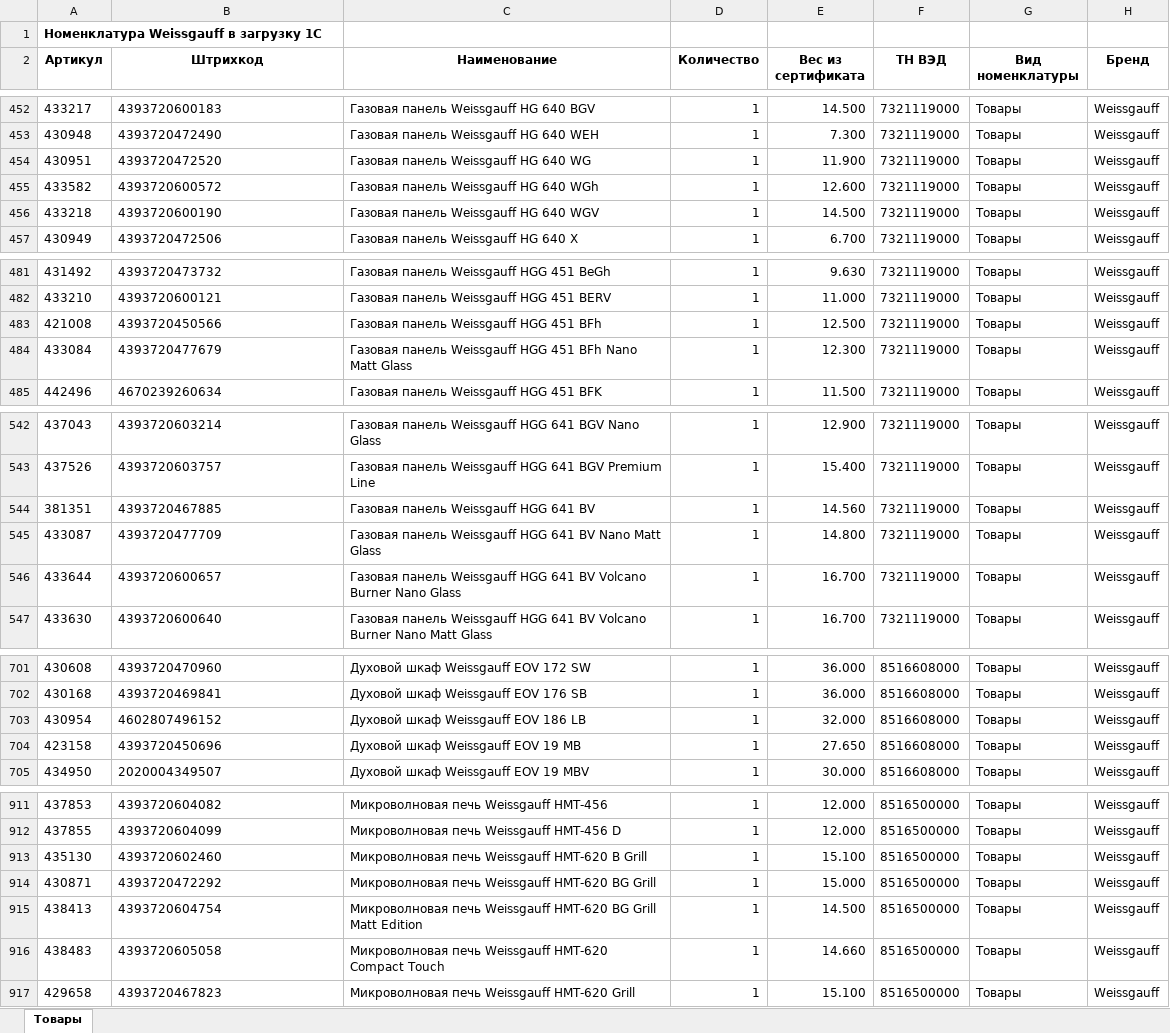
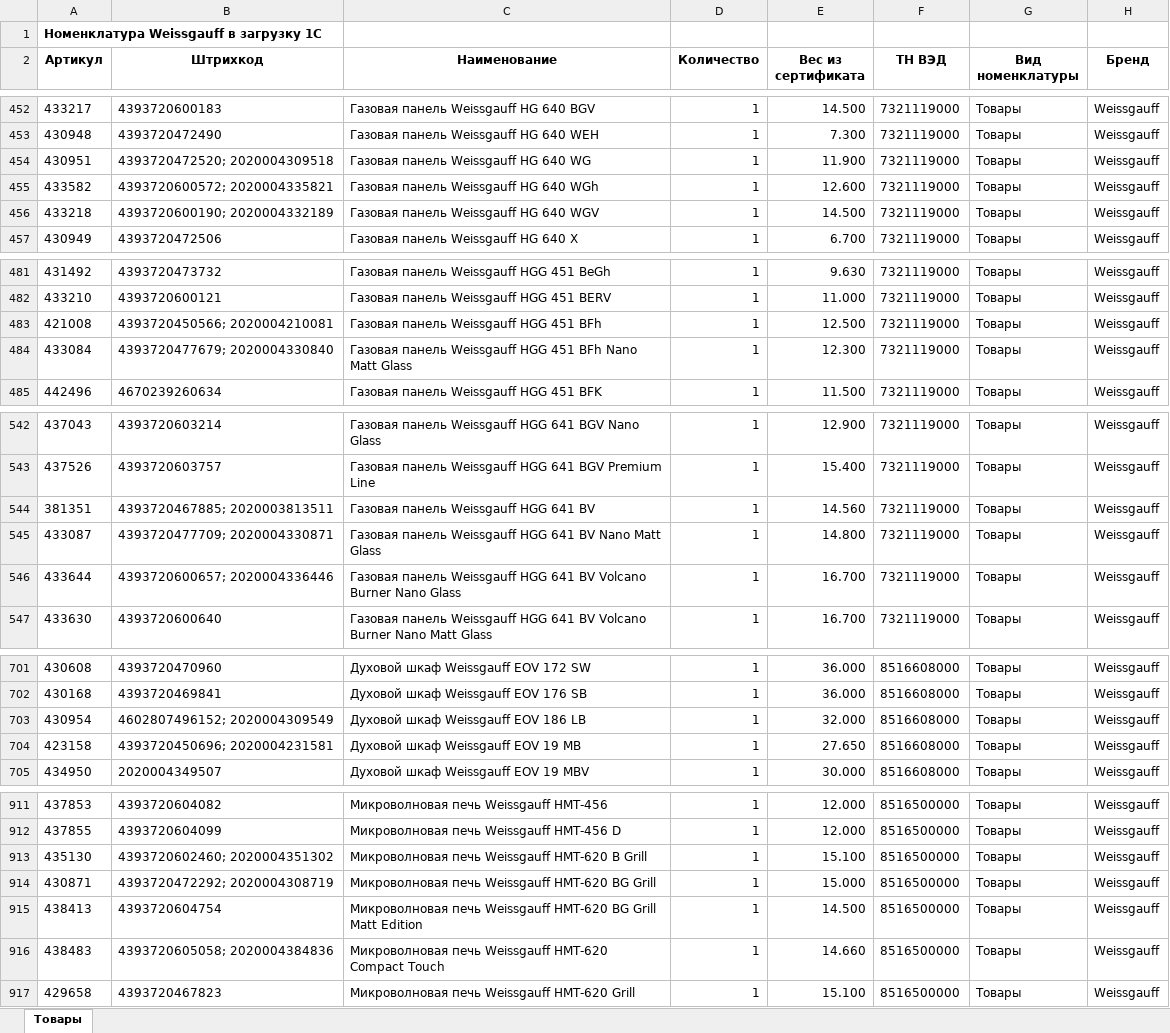
Before and after one commit to pr-poehali-dev/empty-site-creation-7, an Excel workbook: public/exports/Номенклатура Weissgauff в загрузку 1С.xlsx, sheet Товары, drawn as a sheet; only a part is shown, gaps mark what is left out; values as stored, in another font and other column widths than the file's, no borders; the diff covers the shown part only; the diff names each change by its address in the sheet, - before the commit and + after, or states it on an @@ line.

```diff
--- a/public/exports/Номенклатура Weissgauff в загрузку 1С.xlsx (sheet Товары)
+++ b/public/exports/Номенклатура Weissgauff в загрузку 1С.xlsx (sheet Товары)
-B454 (Штрихкод): 4393720472520
+B454 (Штрихкод): 4393720472520; 2020004309518
-B455 (Штрихкод): 4393720600572
+B455 (Штрихкод): 4393720600572; 2020004335821
-B456 (Штрихкод): 4393720600190
+B456 (Штрихкод): 4393720600190; 2020004332189
-B483 (Штрихкод): 4393720450566
+B483 (Штрихкод): 4393720450566; 2020004210081
-B484 (Штрихкод): 4393720477679
+B484 (Штрихкод): 4393720477679; 2020004330840
-B544 (Штрихкод): 4393720467885
+B544 (Штрихкод): 4393720467885; 2020003813511
-B545 (Штрихкод): 4393720477709
+B545 (Штрихкод): 4393720477709; 2020004330871
-B546 (Штрихкод): 4393720600657
+B546 (Штрихкод): 4393720600657; 2020004336446
-B703 (Штрихкод): 4602807496152
+B703 (Штрихкод): 4602807496152; 2020004309549
-B704 (Штрихкод): 4393720450696
+B704 (Штрихкод): 4393720450696; 2020004231581
-B913 (Штрихкод): 4393720602460
+B913 (Штрихкод): 4393720602460; 2020004351302
-B914 (Штрихкод): 4393720472292
+B914 (Штрихкод): 4393720472292; 2020004308719
-B916 (Штрихкод): 4393720605058
+B916 (Штрихкод): 4393720605058; 2020004384836
```
Also changed, not shown: 45 edited cells elsewhere in this sheet, 4 other files.
